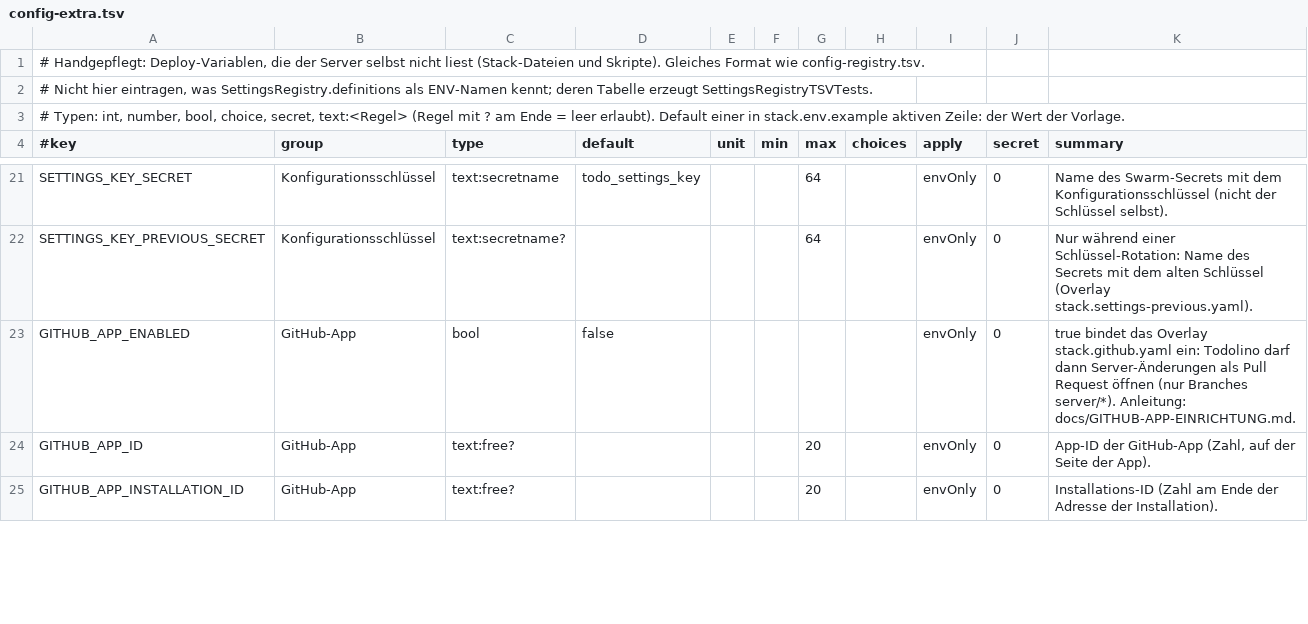
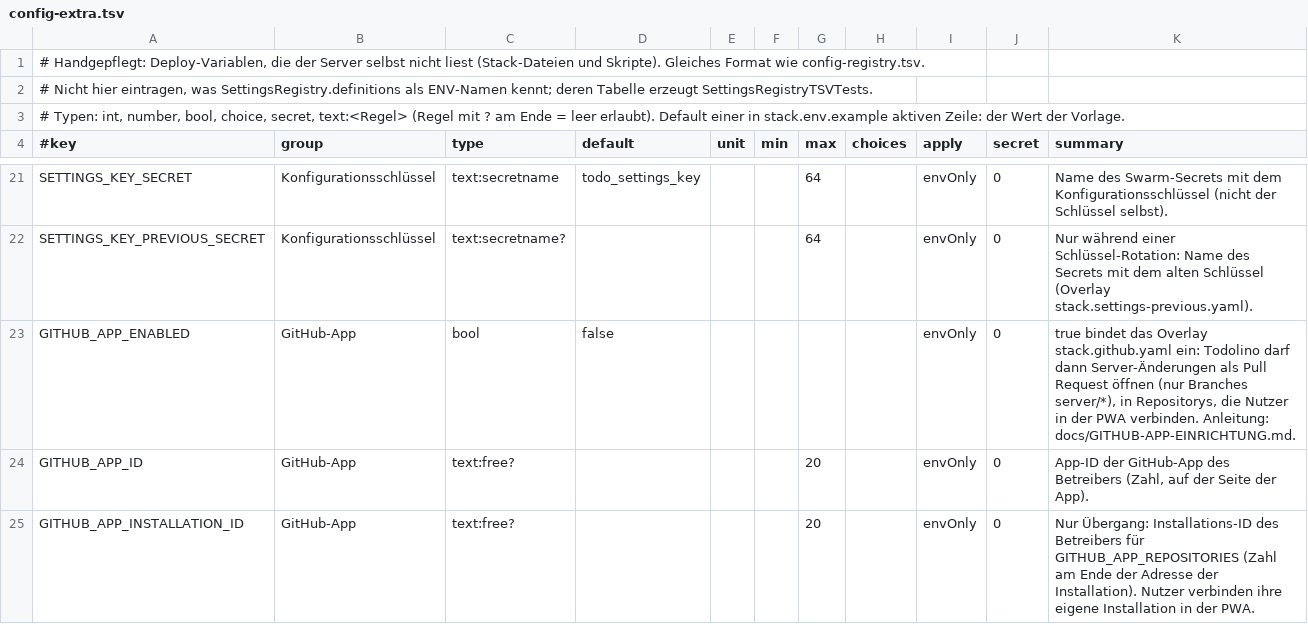
Before and after one commit to MagicalWig34653/todo, a TSV file: deploy/swarm/config-extra.tsv, drawn as a sheet; only a part is shown, gaps mark what is left out; the diff covers the shown part only.

Commit message:
E51E8B8C: Betreiber-Konfiguration (Overlay, Tabellen, settings.sh), Anleitung Betreiber/Nutzer, ADR-0042-Nachtrag, Vertrag 1.3.0, Handbuch 1.58.0, Browser-E2E mit Bildern hell/dunkel

```diff
--- a/deploy/swarm/config-extra.tsv
+++ b/deploy/swarm/config-extra.tsv
@@ -22,4 +22,4 @@ SETTINGS_KEY_SECRET	Konfigurationsschlüssel	text:secretname	todo_settings_key
 SETTINGS_KEY_PREVIOUS_SECRET	Konfigurationsschlüssel	text:secretname?				64		envOnly	0	Nur während einer Schlüssel-Rotation: Name des Secrets mit dem alten Schlüssel (Overlay stack.settings-previous.yaml).
-GITHUB_APP_ENABLED	GitHub-App	bool	false					envOnly	0	true bindet das Overlay stack.github.yaml ein: Todolino darf dann Server-Änderungen als Pull Request öffnen (nur Branches server/*). Anleitung: docs/GITHUB-APP-EINRICHTUNG.md.
-GITHUB_APP_ID	GitHub-App	text:free?				20		envOnly	0	App-ID der GitHub-App (Zahl, auf der Seite der App).
-GITHUB_APP_INSTALLATION_ID	GitHub-App	text:free?				20		envOnly	0	Installations-ID (Zahl am Ende der Adresse der Installation).
+GITHUB_APP_ENABLED	GitHub-App	bool	false					envOnly	0	true bindet das Overlay stack.github.yaml ein: Todolino darf dann Server-Änderungen als Pull Request öffnen (nur Branches server/*), in Repositorys, die Nutzer in der PWA verbinden. Anleitung: docs/GITHUB-APP-EINRICHTUNG.md.
+GITHUB_APP_ID	GitHub-App	text:free?				20		envOnly	0	App-ID der GitHub-App des Betreibers (Zahl, auf der Seite der App).
+GITHUB_APP_INSTALLATION_ID	GitHub-App	text:free?				20		envOnly	0	Nur Übergang: Installations-ID des Betreibers für GITHUB_APP_REPOSITORIES (Zahl am Ende der Adresse der Installation). Nutzer verbinden ihre eigene Installation in der PWA.
```
Also changed, not shown: 3 added rows and 1 edited cell elsewhere in this file, deploy/swarm/config-help.tsv, 21 other files.
